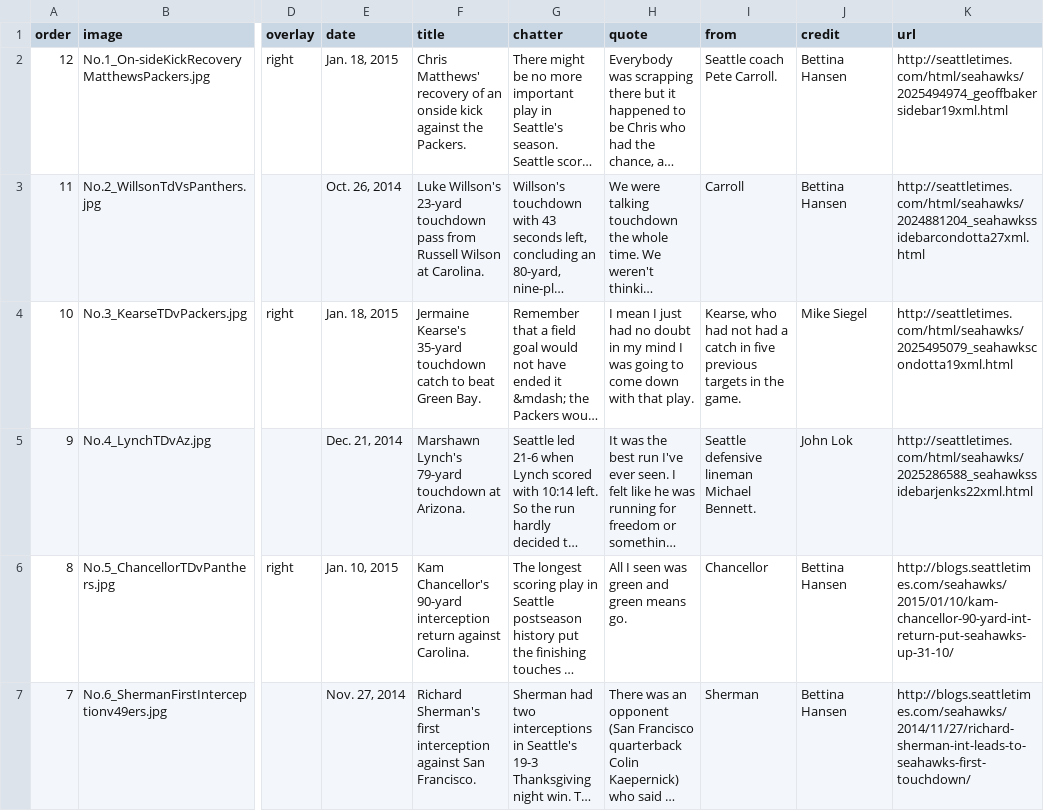
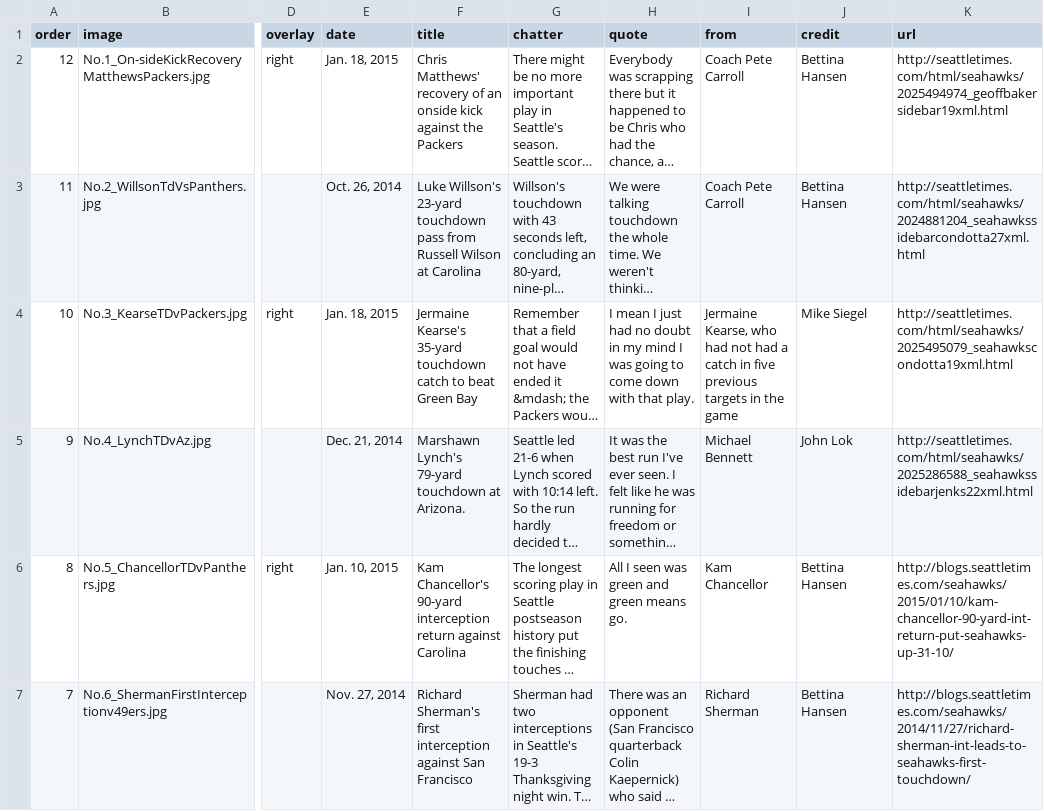
Before and after one commit to seattletimes/seahawks-plays, a CSV file: csv/plays.csv, drawn as a sheet; only a part is shown, gaps mark what is left out; long unchanged cells end in …; the diff covers the shown part only; the diff names each change by its address in the sheet, - before the commit and + after, or states it on an @@ line.

```diff
--- a/csv/plays.csv
+++ b/csv/plays.csv
-F2 (title): …against the Packers.
+F2 (title): …against the Packers
-I2 (from): Seattle coach Pete Carroll.
+I2 (from): Coach Pete Carroll
-F3 (title): …Wilson at Carolina.
+F3 (title): …Wilson at Carolina
-I3 (from): Carroll
+I3 (from): Coach Pete Carroll
-F4 (title): …beat Green Bay.
+F4 (title): …beat Green Bay
-I4 (from): Kearse, who had not had a catch in five previous targets in the game.
+I4 (from): Jermaine Kearse, who had not had a catch in five previous targets in the game
-I5 (from): Seattle defensive lineman Michael Bennett.
+I5 (from): Michael Bennett
-F6 (title): …return against Carolina.
+F6 (title): …return against Carolina
-I6 (from): Chancellor
+I6 (from): Kam Chancellor
-F7 (title): …against San Francisco.
+F7 (title): …against San Francisco
-I7 (from): Sherman
+I7 (from): Richard Sherman
```
Also changed, not shown: 11 edited cells elsewhere in this file, 1 other file.
